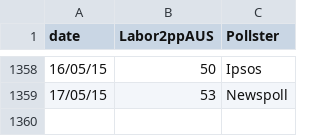
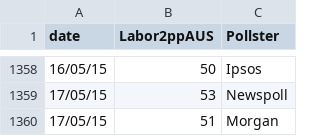
Before and after one commit to PhantomTrend/ptcode, a CSV file: PollingData/National2ppData.csv, drawn as a sheet; only a part is shown, gaps mark what is left out; the diff names each change by its address in the sheet, - before the commit and + after, or states it on an @@ line.

```diff
--- a/PollingData/National2ppData.csv
+++ b/PollingData/National2ppData.csv
+row 1360: 17/05/15 | 51 | Morgan
```
Also changed, not shown: PollingData/NationalData.csv, PollingData/PollingURLs.csv.
